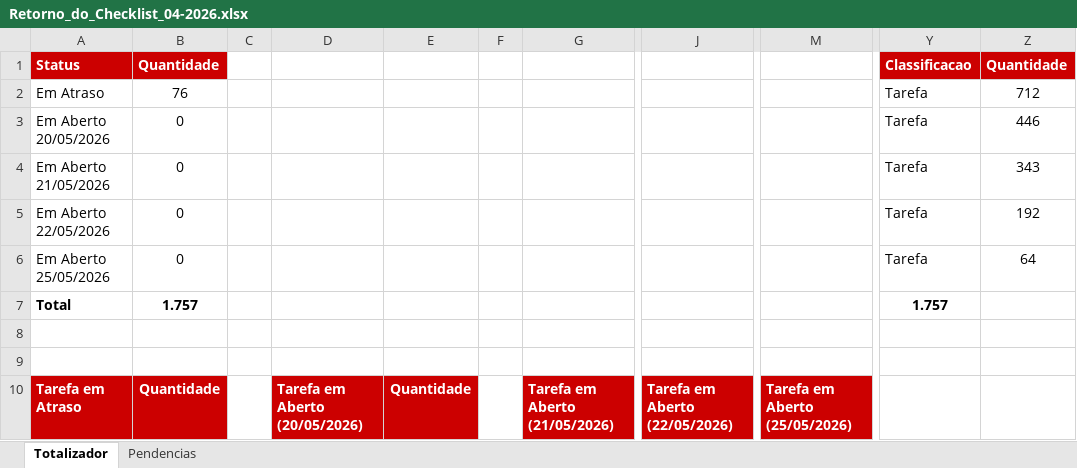
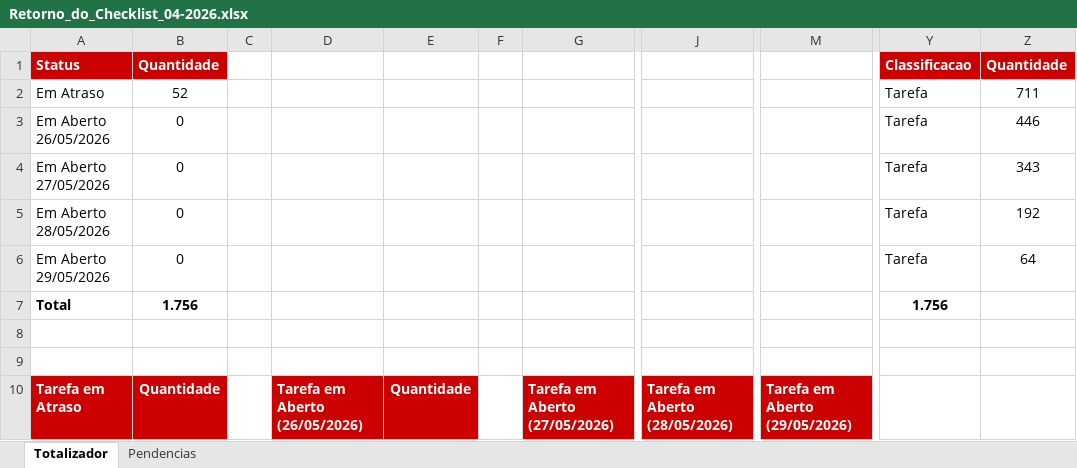
Before and after one commit to Juanzera04/Acompanhamento-do-Fechamento, an Excel workbook: Data/Retorno_Checklist/Retorno_do_Checklist_04-2026.xlsx, sheet Totalizador, drawn as a sheet; only a part is shown, gaps mark what is left out; values as stored, in another font and other column widths than the file's, no borders; the diff covers the shown part only; the diff names each change by its address in the sheet, - before the commit and + after, or states it on an @@ line.

```diff
--- a/Data/Retorno_Checklist/Retorno_do_Checklist_04-2026.xlsx (sheet Totalizador)
+++ b/Data/Retorno_Checklist/Retorno_do_Checklist_04-2026.xlsx (sheet Totalizador)
-B2: 76
+B2: 52
-Z2: 712
+Z2: 711
-A3: Em Aberto 20/05/2026
+A3: Em Aberto 26/05/2026
-A4: Em Aberto 21/05/2026
+A4: Em Aberto 27/05/2026
-A5: Em Aberto 22/05/2026
+A5: Em Aberto 28/05/2026
-A6: Em Aberto 25/05/2026
+A6: Em Aberto 29/05/2026
-B7: 1.757
+B7: 1.756
-Y7: 1.757
+Y7: 1.756
-D10: Tarefa em Aberto (20/05/2026)
+D10: Tarefa em Aberto (26/05/2026)
-G10: Tarefa em Aberto (21/05/2026)
+G10: Tarefa em Aberto (27/05/2026)
-J10: Tarefa em Aberto (22/05/2026)
+J10: Tarefa em Aberto (28/05/2026)
-M10: Tarefa em Aberto (25/05/2026)
+M10: Tarefa em Aberto (29/05/2026)
```
Also changed, not shown: 13 added rows, 14 removed rows, 51 edited cells and cell formats elsewhere in this sheet, sheet Pendencias, Data/Checklist_CTB/Checklist_Contabil_04_2026.xlsx, Data/Relatorio_base_CTB/Radar.xlsx, 4 other files.
